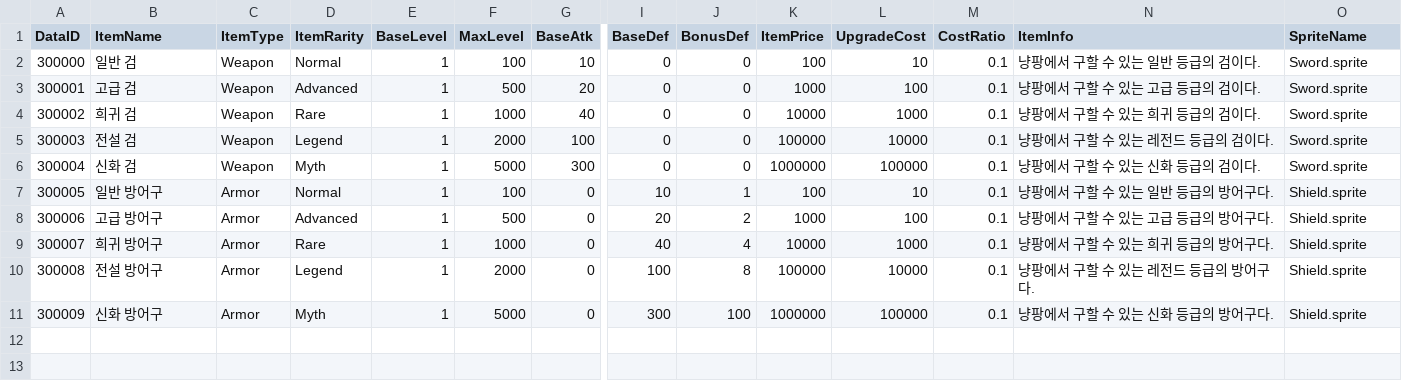
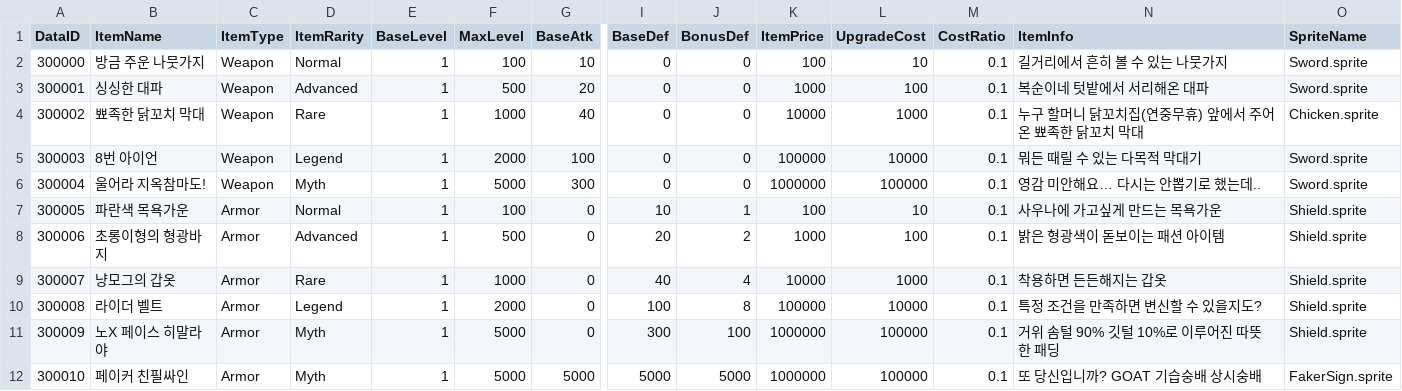
Before and after one commit to csh-1234/2D_ClickerProject, a CSV file: Slime_Clicker_Project/Assets/1.Resources/Data/Excel/ItemData.csv, drawn as a sheet; only a part is shown, gaps mark what is left out; rows hold the shown columns only; the diff names each change by its address in the sheet, - before the commit and + after, or states it on an @@ line.

```diff
--- a/Slime_Clicker_Project/Assets/1.Resources/Data/Excel/ItemData.csv
+++ b/Slime_Clicker_Project/Assets/1.Resources/Data/Excel/ItemData.csv
-B2 (ItemName): 일반 검
+B2 (ItemName): 방금 주운 나뭇가지
-N2 (ItemInfo): 냥팡에서 구할 수 있는 일반 등급의 검이다.
+N2 (ItemInfo): 길거리에서 흔히 볼 수 있는 나뭇가지
-B3 (ItemName): 고급 검
+B3 (ItemName): 싱싱한 대파
-N3 (ItemInfo): 냥팡에서 구할 수 있는 고급 등급의 검이다.
+N3 (ItemInfo): 복순이네 텃밭에서 서리해온 대파
-B4 (ItemName): 희귀 검
+B4 (ItemName): 뾰족한 닭꼬치 막대
-N4 (ItemInfo): 냥팡에서 구할 수 있는 희귀 등급의 검이다.
+N4 (ItemInfo): 누구 할머니 닭꼬치집(연중무휴) 앞에서 주어온 뾰족한 닭꼬치 막대
-O4 (SpriteName): Sword.sprite
+O4 (SpriteName): Chicken.sprite
-B5 (ItemName): 전설 검
+B5 (ItemName): 8번 아이언
-N5 (ItemInfo): 냥팡에서 구할 수 있는 레전드 등급의 검이다.
+N5 (ItemInfo): 뭐든 때릴 수 있는 다목적 막대기
-B6 (ItemName): 신화 검
+B6 (ItemName): 울어라 지옥참마도!
-N6 (ItemInfo): 냥팡에서 구할 수 있는 신화 등급의 검이다.
+N6 (ItemInfo): 영감 미안해요… 다시는 안뽑기로 했는데..
-B7 (ItemName): 일반 방어구
+B7 (ItemName): 파란색 목욕가운
-N7 (ItemInfo): 냥팡에서 구할 수 있는 일반 등급의 방어구다.
+N7 (ItemInfo): 사우나에 가고싶게 만드는 목욕가운
-B8 (ItemName): 고급 방어구
+B8 (ItemName): 초롱이형의 형광바지
-N8 (ItemInfo): 냥팡에서 구할 수 있는 고급 등급의 방어구다.
+N8 (ItemInfo): 밝은 형광색이 돋보이는 패션 아이템
-B9 (ItemName): 희귀 방어구
+B9 (ItemName): 냥모그의 갑옷
-N9 (ItemInfo): 냥팡에서 구할 수 있는 희귀 등급의 방어구다.
+N9 (ItemInfo): 착용하면 든든해지는 갑옷
-B10 (ItemName): 전설 방어구
+B10 (ItemName): 라이더 벨트
-N10 (ItemInfo): 냥팡에서 구할 수 있는 레전드 등급의 방어구다.
+N10 (ItemInfo): 특정 조건을 만족하면 변신할 수 있을지도?
-B11 (ItemName): 신화 방어구
+B11 (ItemName): 노X 페이스 히말라야
-N11 (ItemInfo): 냥팡에서 구할 수 있는 신화 등급의 방어구다.
+N11 (ItemInfo): 거위 솜털 90% 깃털 10%로 이루어진 따뜻한 패딩
+row 12: 300010 | 페이커 친필싸인 | Armor | Myth | 1 | 5000 | 5000 | 5000 | 5000 | 1000000 | 100000 | 0.1 | 또 당신입니까? GOAT 기습숭배 상시숭배 | FakerSign.sprite
```
Also changed, not shown: 24 other files.
